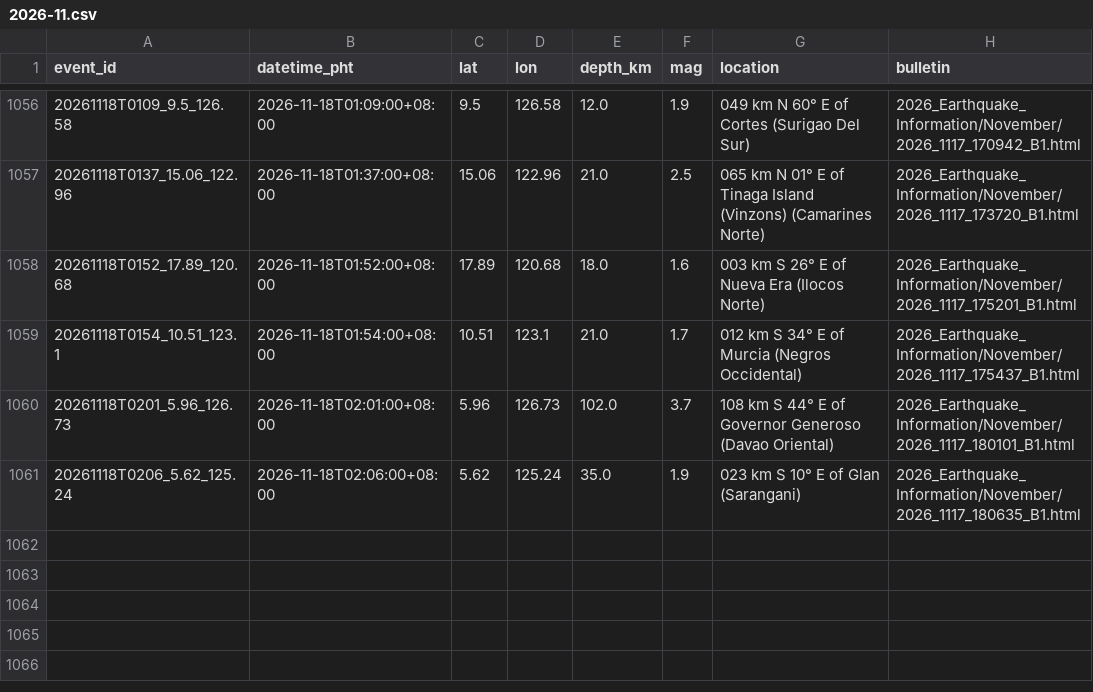
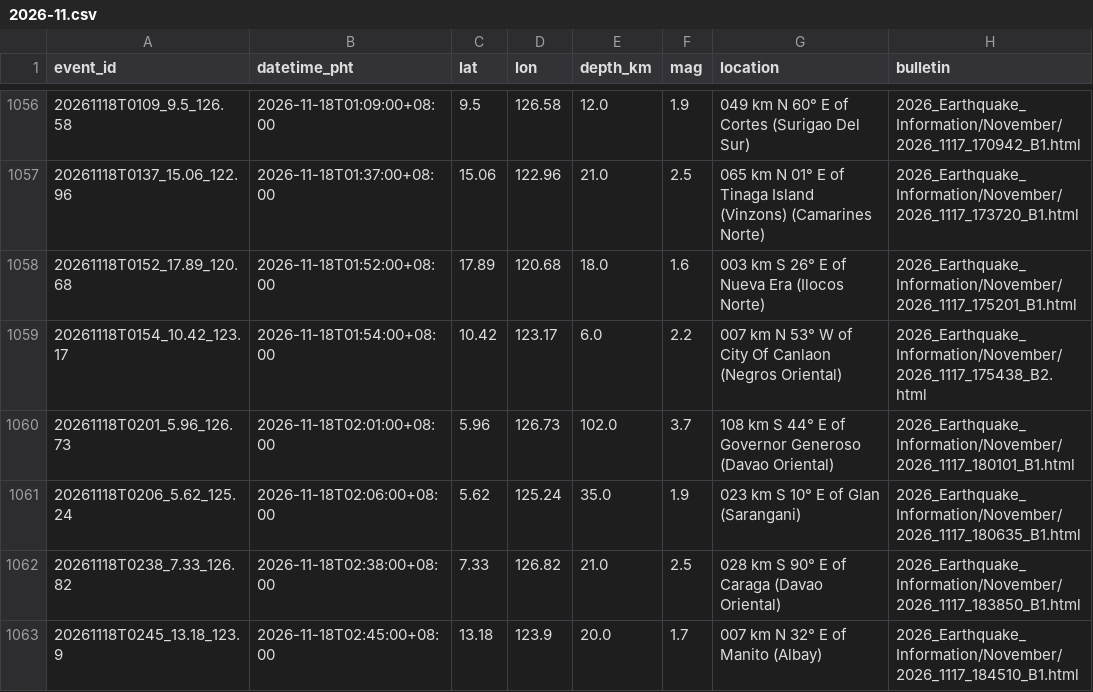
Before and after one commit to krystasis/ph-hazards, a CSV file: data/earthquakes/2026-11.csv, drawn as a sheet; only a part is shown, gaps mark what is left out; removed rows and columns are numbered as before the commit, all else as after; the diff names each change by its address in the sheet, - before the commit and + after, or states it on an @@ line.

```diff
--- a/data/earthquakes/2026-11.csv
+++ b/data/earthquakes/2026-11.csv
-row 1059: 20261118T0154_10.51_123.1 | 2026-11-18T01:54:00+08:00 | 10.51 | 123.1 | 21.0 | 1.7 | 012 km S 34° E of Murcia (Negros Occidental) | 2026_Earthquake_Information/November/2026_1117_175437_B1.html
+row 1059: 20261118T0154_10.42_123.17 | 2026-11-18T01:54:00+08:00 | 10.42 | 123.17 | 6.0 | 2.2 | 007 km N 53° W of City Of Canlaon (Negros Oriental) | 2026_Earthquake_Information/November/2026_1117_175438_B2.html
+row 1062: 20261118T0238_7.33_126.82 | 2026-11-18T02:38:00+08:00 | 7.33 | 126.82 | 21.0 | 2.5 | 028 km S 90° E of Caraga (Davao Oriental) | 2026_Earthquake_Information/November/2026_1117_183850_B1.html
+row 1063: 20261118T0245_13.18_123.9 | 2026-11-18T02:45:00+08:00 | 13.18 | 123.9 | 20.0 | 1.7 | 007 km N 32° E of Manito (Albay) | 2026_Earthquake_Information/November/2026_1117_184510_B1.html
```
Also changed, not shown: data/river_levels/2026-11.csv, 4 other files.
